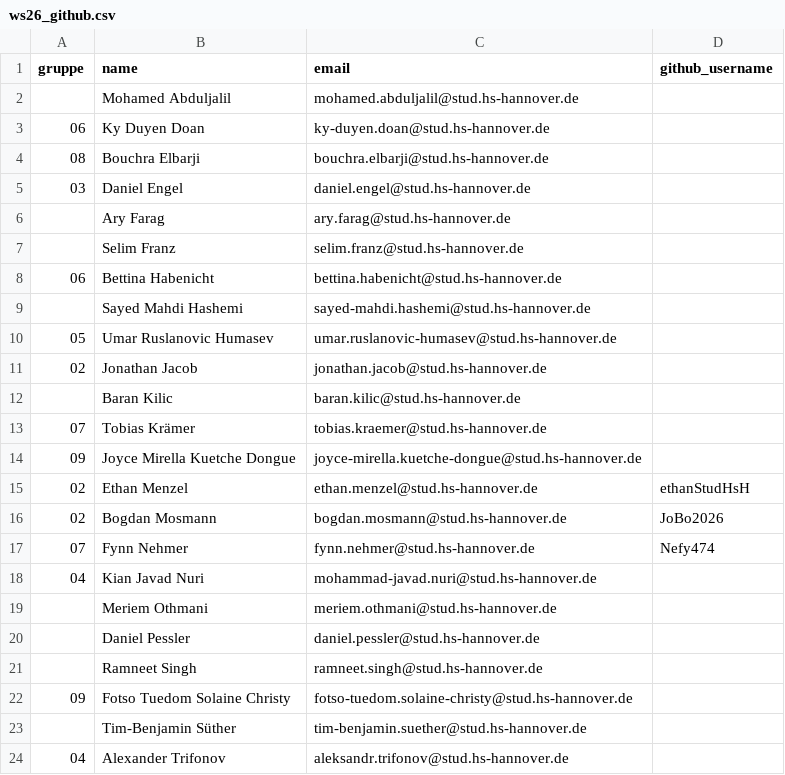
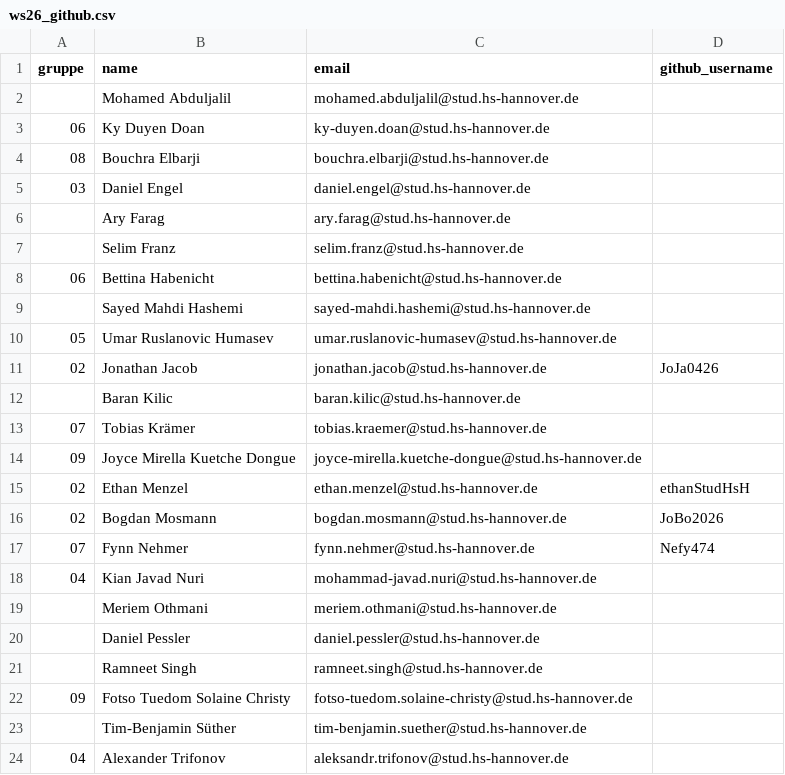
Before and after one commit to hsh-bis242/hsh-bi-class, a CSV file: gruppen/ws26_github.csv, drawn as a sheet.

```diff
--- a/gruppen/ws26_github.csv
+++ b/gruppen/ws26_github.csv
@@ -10,3 +10,3 @@ gruppe,name,email,github_username
 05,Umar Ruslanovic Humasev,umar.ruslanovic-humasev@stud.hs-hannover.de,
-02,Jonathan Jacob,jonathan.jacob@stud.hs-hannover.de,
+02,Jonathan Jacob,jonathan.jacob@stud.hs-hannover.de,JoJa0426
 ,Baran Kilic,baran.kilic@stud.hs-hannover.de,
```
